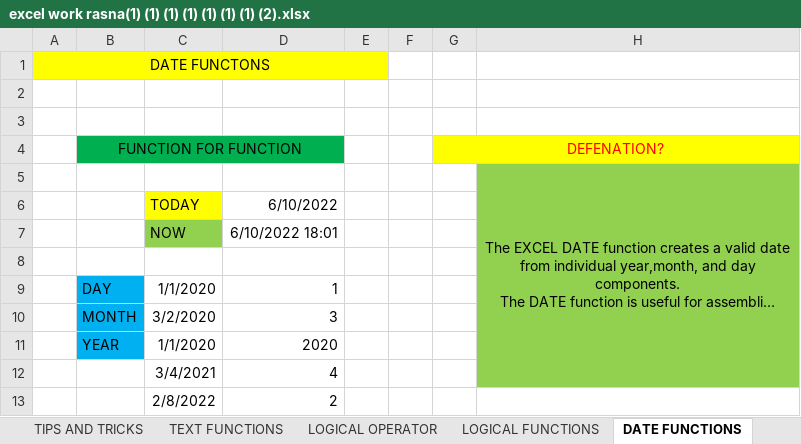
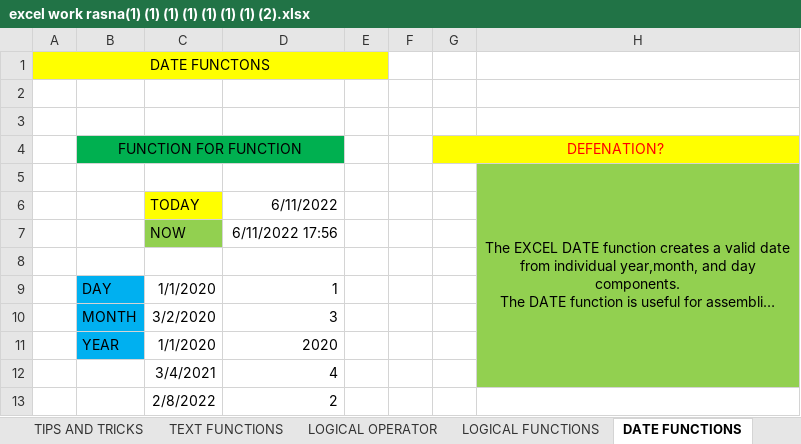
Before and after one commit to ROSHNAKARKI/UNIVERSE, an Excel workbook: excel work rasna(1) (1) (1) (1) (1) (1) (1) (2).xlsx, sheet DATE FUNCTIONS, drawn as a sheet; long unchanged cells end in …; values as stored, in another font and other column widths than the file's, no borders; the diff names each change by its address in the sheet, - before the commit and + after, or states it on an @@ line.

```diff
--- a/excel work rasna(1) (1) (1) (1) (1) (1) (1) (2).xlsx (sheet DATE FUNCTIONS)
+++ b/excel work rasna(1) (1) (1) (1) (1) (1) (1) (2).xlsx (sheet DATE FUNCTIONS)
-D6: 6/10/2022
+D6: 6/11/2022
-D7: 6/10/2022 18:01
+D7: 6/11/2022 17:56
```
Also changed, not shown: sheet DROPDOWN AND BARCODE, charts or pictures.
